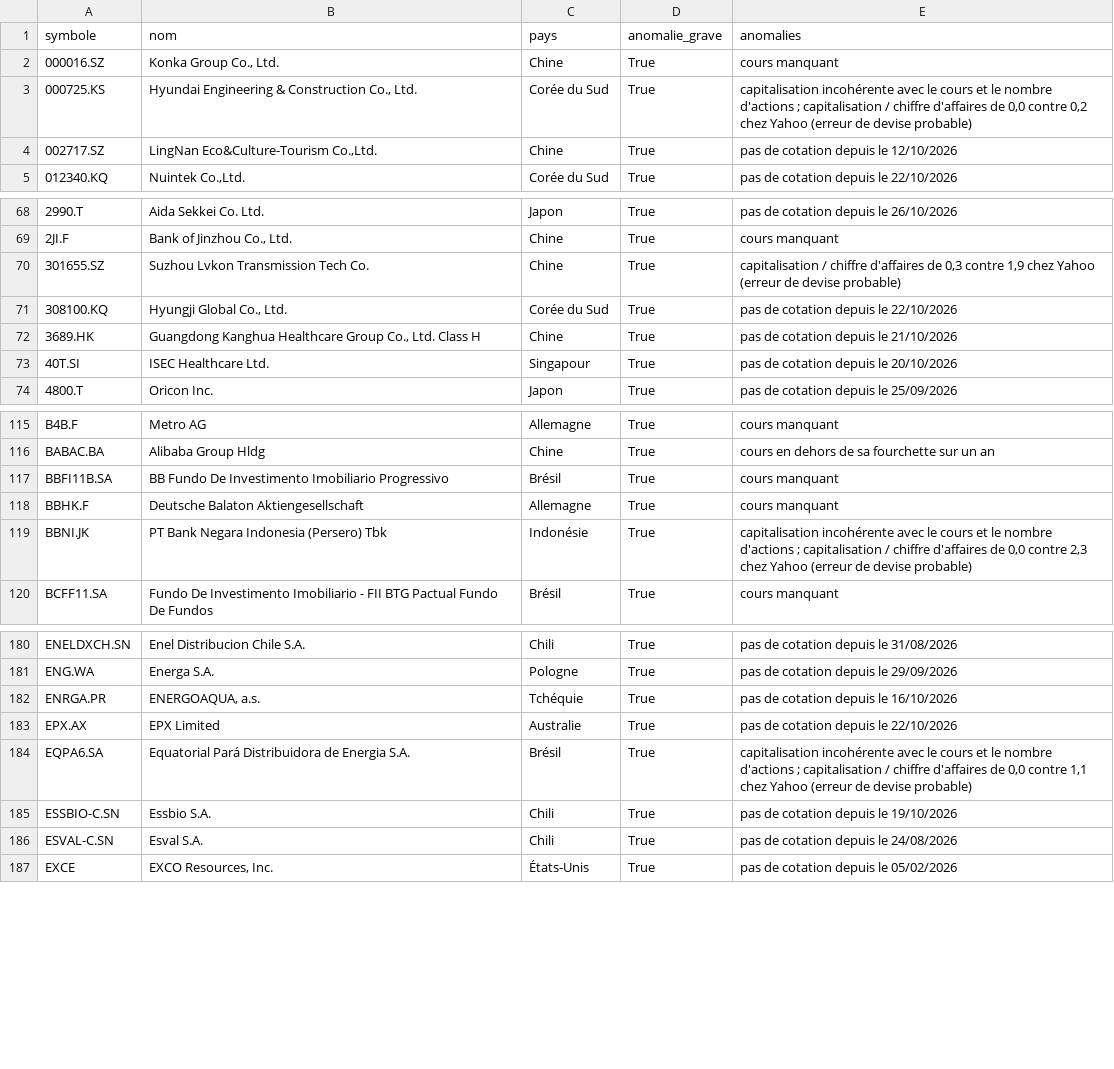
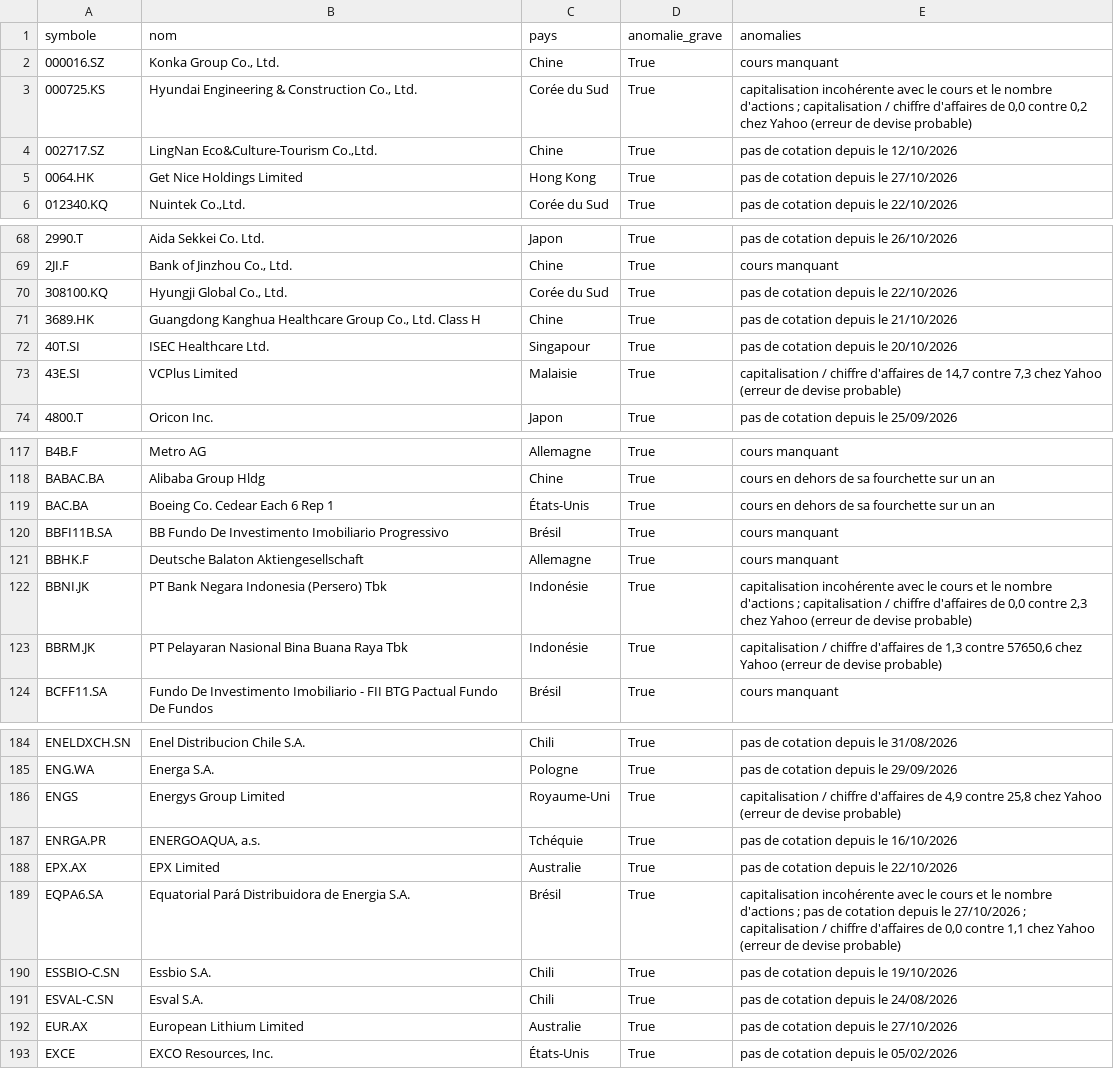
Before and after one commit to benicrux/screener-actions, a CSV file: data/anomalies.csv, drawn as a sheet; only a part is shown, gaps mark what is left out; the diff covers the shown part only.

```diff
--- a/data/anomalies.csv
+++ b/data/anomalies.csv
@@ -4,2 +4,3 @@ symbole,nom,pays,anomalie_grave,anomalies
 002717.SZ,"LingNan Eco&Culture-Tourism Co.,Ltd.",Chine,True,pas de cotation depuis le 12/10/2026
+0064.HK,Get Nice Holdings Limited,Hong Kong,True,pas de cotation depuis le 27/10/2026
 012340.KQ,"Nuintek Co.,Ltd.",Corée du Sud,True,pas de cotation depuis le 22/10/2026
@@ -69,3 +69,2 @@ symbole,nom,pays,anomalie_grave,anomalies
 2JI.F,"Bank of Jinzhou Co., Ltd.",Chine,True,cours manquant
-301655.SZ,Suzhou Lvkon Transmission Tech Co.,Chine,True,"capitalisation / chiffre d'affaires de 0,3 contre 1,9 chez Yahoo (erreur de devise probable)"
 308100.KQ,"Hyungji Global Co., Ltd.",Corée du Sud,True,pas de cotation depuis le 22/10/2026
@@ -73,2 +72,3 @@ symbole,nom,pays,anomalie_grave,anomalies
 40T.SI,ISEC Healthcare Ltd.,Singapour,True,pas de cotation depuis le 20/10/2026
+43E.SI,VCPlus Limited,Malaisie,True,"capitalisation / chiffre d'affaires de 14,7 contre 7,3 chez Yahoo (erreur de devise probable)"
 4800.T,Oricon Inc.,Japon,True,pas de cotation depuis le 25/09/2026
@@ -116,2 +118,3 @@ B4B.F,Metro AG,Allemagne,True,cours manquant
 BABAC.BA,Alibaba Group Hldg,Chine,True,cours en dehors de sa fourchette sur un an
+BAC.BA,Boeing Co. Cedear Each 6 Rep 1,États-Unis,True,cours en dehors de sa fourchette sur un an
 BBFI11B.SA,BB Fundo De Investimento Imobiliario Progressivo,Brésil,True,cours manquant
@@ -119,2 +122,3 @@ BBHK.F,Deutsche Balaton Aktiengesellschaft,Allemagne,True,cours manquant
 BBNI.JK,PT Bank Negara Indonesia (Persero) Tbk,Indonésie,True,"capitalisation incohérente avec le cours et le nombre d'actions ; capitalisation / chiffre d'affaires de 0,0 contre 2,3 chez Yahoo (erreur de devise probable)"
+BBRM.JK,PT Pelayaran Nasional Bina Buana Raya Tbk,Indonésie,True,"capitalisation / chiffre d'affaires de 1,3 contre 57650,6 chez Yahoo (erreur de devise probable)"
 BCFF11.SA,Fundo De Investimento Imobiliario - FII BTG Pactual Fundo De Fundos,Brésil,True,cours manquant
@@ -181,7 +185,9 @@ ENELDXCH.SN,Enel Distribucion Chile S.A.,Chili,True,pas de cotation depuis le 31
 ENG.WA,Energa S.A.,Pologne,True,pas de cotation depuis le 29/09/2026
+ENGS,Energys Group Limited,Royaume-Uni,True,"capitalisation / chiffre d'affaires de 4,9 contre 25,8 chez Yahoo (erreur de devise probable)"
 ENRGA.PR,"ENERGOAQUA, a.s.",Tchéquie,True,pas de cotation depuis le 16/10/2026
 EPX.AX,EPX Limited,Australie,True,pas de cotation depuis le 22/10/2026
-EQPA6.SA,Equatorial Pará Distribuidora de Energia S.A.,Brésil,True,"capitalisation incohérente avec le cours et le nombre d'actions ; capitalisation / chiffre d'affaires de 0,0 contre 1,1 chez Yahoo (erreur de devise probable)"
+EQPA6.SA,Equatorial Pará Distribuidora de Energia S.A.,Brésil,True,"capitalisation incohérente avec le cours et le nombre d'actions ; pas de cotation depuis le 27/10/2026 ; capitalisation / chiffre d'affaires de 0,0 contre 1,1 chez Yahoo (erreur de devise probable)"
 ESSBIO-C.SN,Essbio S.A.,Chili,True,pas de cotation depuis le 19/10/2026
 ESVAL-C.SN,Esval S.A.,Chili,True,pas de cotation depuis le 24/08/2026
+EUR.AX,European Lithium Limited,Australie,True,pas de cotation depuis le 27/10/2026
 EXCE,"EXCO Resources, Inc.",États-Unis,True,pas de cotation depuis le 05/02/2026
```
Also changed, not shown: 10 added rows, 8 removed rows and 11 edited cells elsewhere in this file, data/devises.csv, 7 other files.
